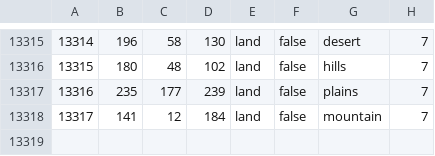
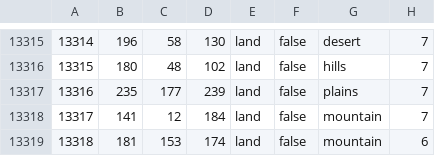
Before and after one commit to ComradeIvan25/Red-Dusk, a CSV file: map/definition.csv, drawn as a sheet; only a part is shown, gaps mark what is left out.

```diff
--- a/map/definition.csv
+++ b/map/definition.csv
@@ -13318 +13318,2 @@
 13317;141;12;184;land;false;mountain;7
+13318;181;153;174;land;false;mountain;6
```
Also changed, not shown: 28 other files.
